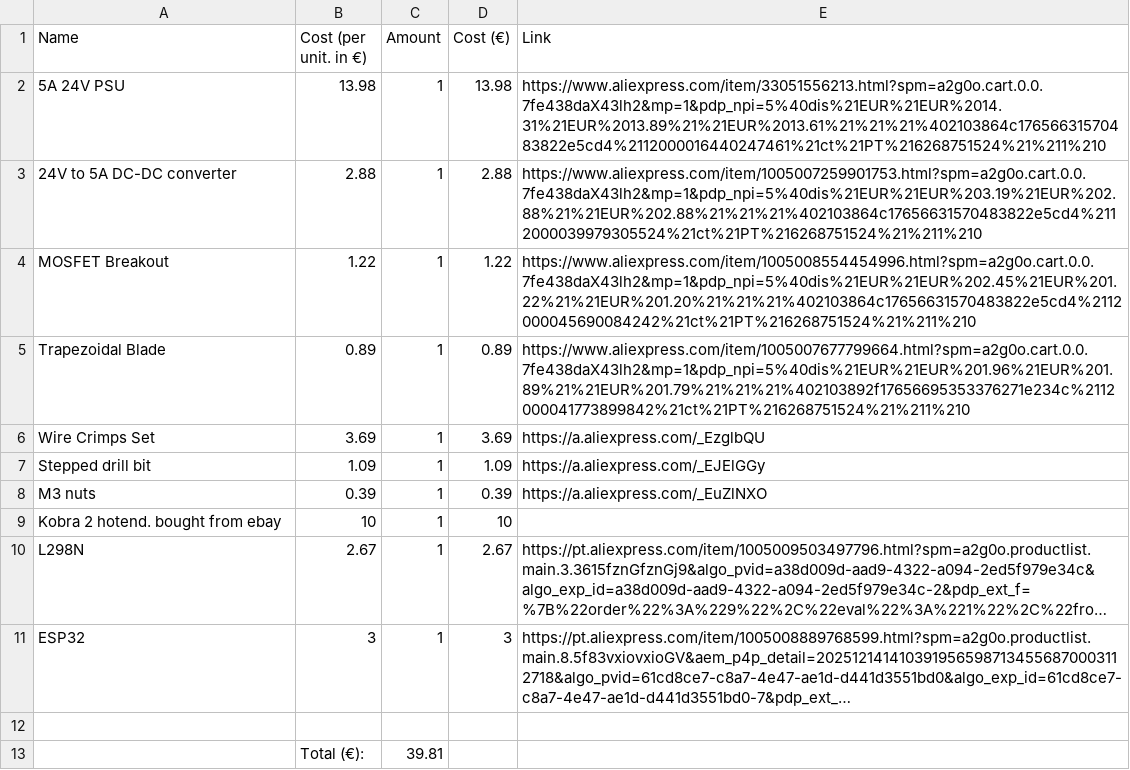
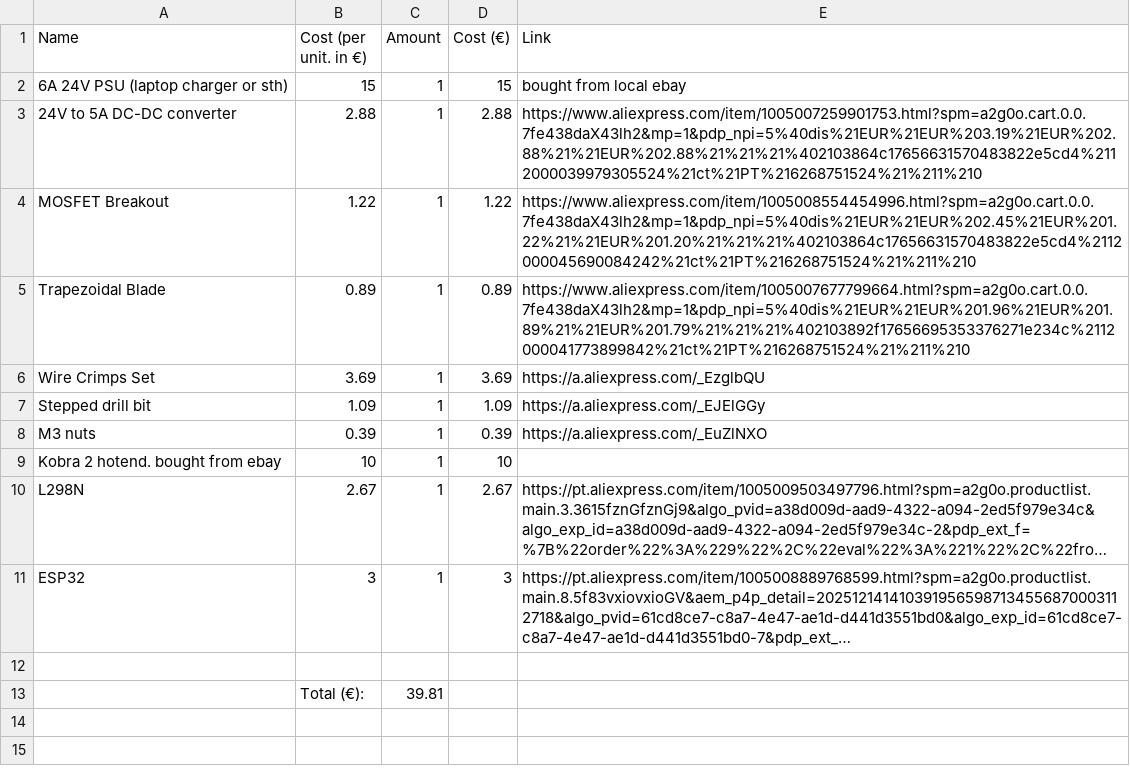
Before and after one commit to ILikeMice/bottlerecycler, a CSV file: BOM.csv, drawn as a sheet; long unchanged cells end in ….

Commit message:
Update BOM.csv with new items and costs

```diff
--- a/BOM.csv
+++ b/BOM.csv
@@ -1,3 +1,3 @@
 Name,Cost (per unit. in €),Amount,Cost (€),Link
-5A 24V PSU,13.98,1,13.98,https://www.aliexpress.com/item/33051556213.html?spm=a2g0o.cart.0.0.7fe438daX43lh2&mp=1&pdp_npi=5%40dis%21EUR%21EUR%2014.31%21EUR%2013.89%21%21EUR%2013.61%21%21%21%402103864c17656631570483822e5cd4%2112000016440247461%21ct%21PT%216268751524%21%211%210
+6A 24V PSU (laptop charger or sth),15,1,15,bought from local ebay
 24V to 5A DC-DC converter,2.88,1,2.88,https://www.aliexpress.com/item/1005007259901753.html?spm=a2g0o.cart.0.0.7fe438daX43lh2&mp=1&pdp_npi=5%40dis%21EUR%21EUR%203.19%21EUR%202.88%21%21EUR%202.88%21%21%21%402103864c17656631570483822e5cd4%2112000039979305524%21ct%21PT%216268751524%21%211%210
```
